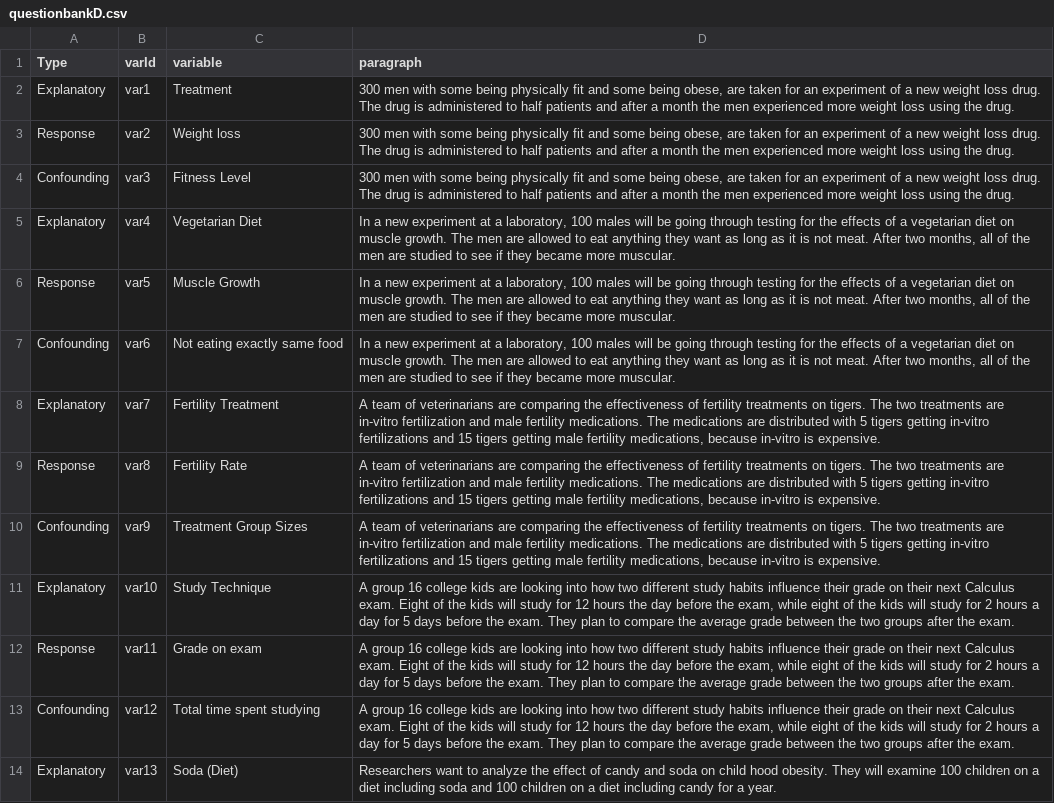
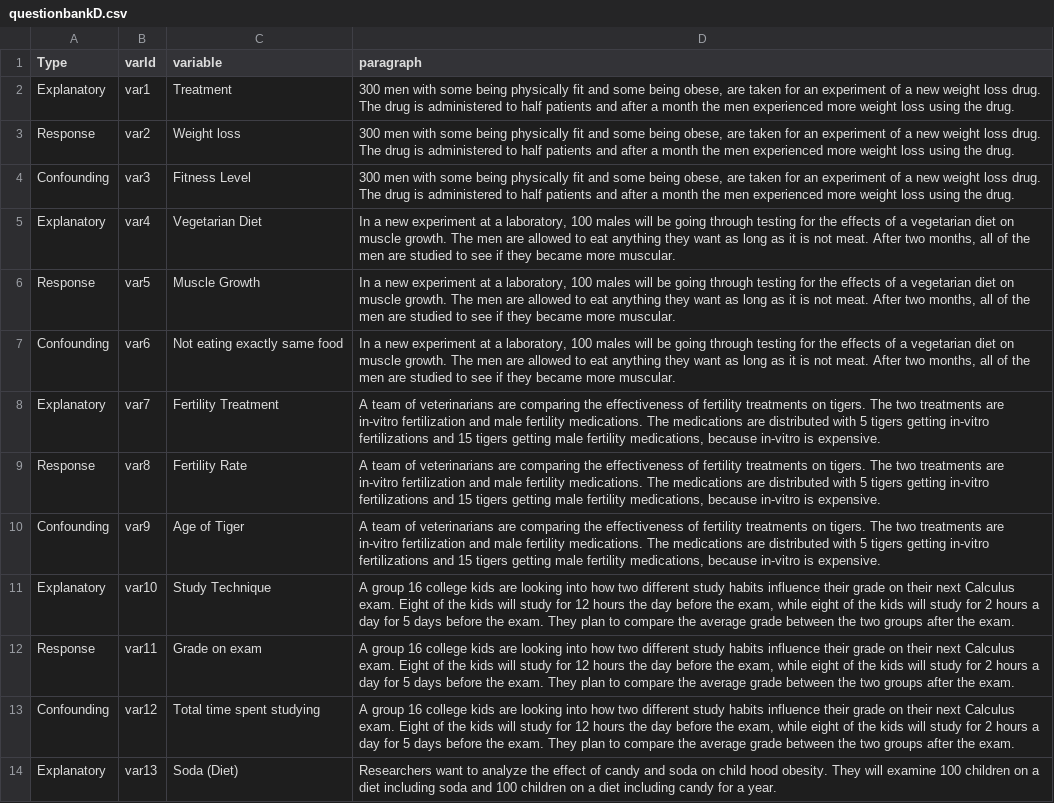
Before and after one commit to Sabrinawang06/DataGathering, a CSV file: questionbankD.csv, drawn as a sheet; only a part is shown.

Commit message:
Update questionbankD.csv

```diff
--- a/questionbankD.csv
+++ b/questionbankD.csv
@@ -9,3 +9,3 @@ Explanatory,var7,Fertility Treatment,"A team of veterinarians are comparing the
 Response,var8,Fertility Rate,"A team of veterinarians are comparing the effectiveness of fertility treatments on tigers. The two treatments are in-vitro fertilization and male fertility medications. The medications are distributed with 5 tigers getting in-vitro fertilizations and 15 tigers getting male fertility medications, because in-vitro is expensive."
-Confounding,var9,Treatment Group Sizes,"A team of veterinarians are comparing the effectiveness of fertility treatments on tigers. The two treatments are in-vitro fertilization and male fertility medications. The medications are distributed with 5 tigers getting in-vitro fertilizations and 15 tigers getting male fertility medications, because in-vitro is expensive."
+Confounding,var9,Age of Tiger,"A team of veterinarians are comparing the effectiveness of fertility treatments on tigers. The two treatments are in-vitro fertilization and male fertility medications. The medications are distributed with 5 tigers getting in-vitro fertilizations and 15 tigers getting male fertility medications, because in-vitro is expensive."
 Explanatory,var10,Study Technique,"  A group 16 college kids are looking into how two different study habits influence their grade on their next Calculus exam. Eight of the kids will study for 12 hours the day before the exam, while eight of the kids will study for 2 hours a day for 5 days before the exam. They plan to compare the average grade between the two groups after the exam."
```
